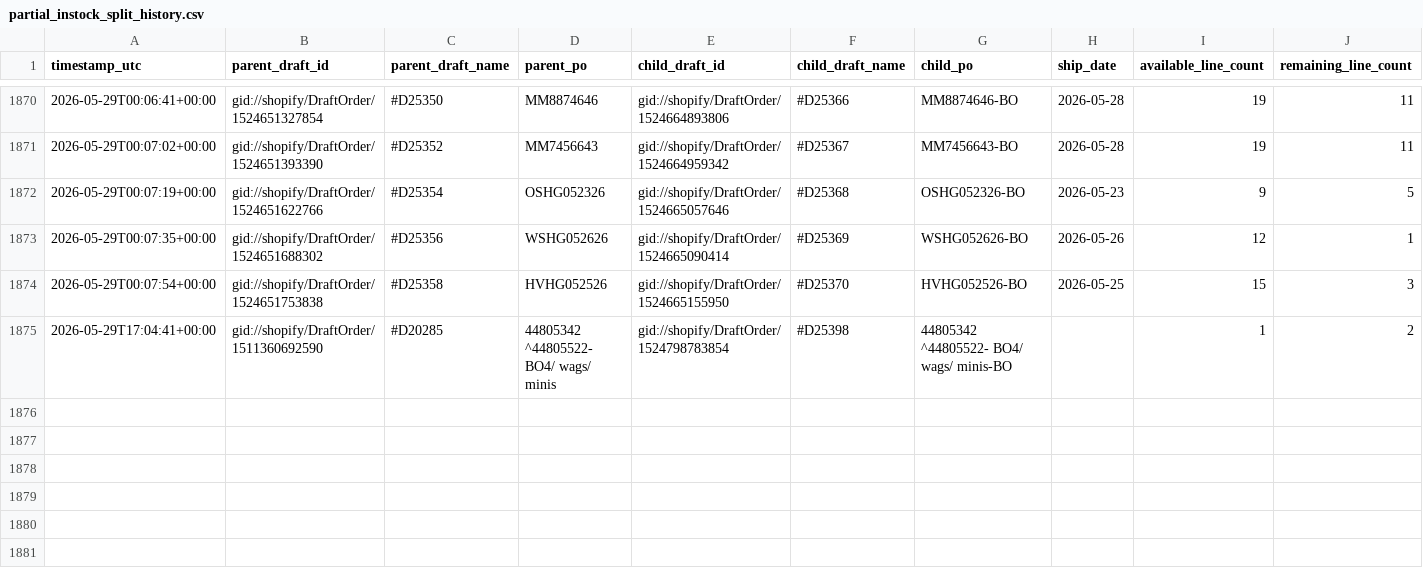
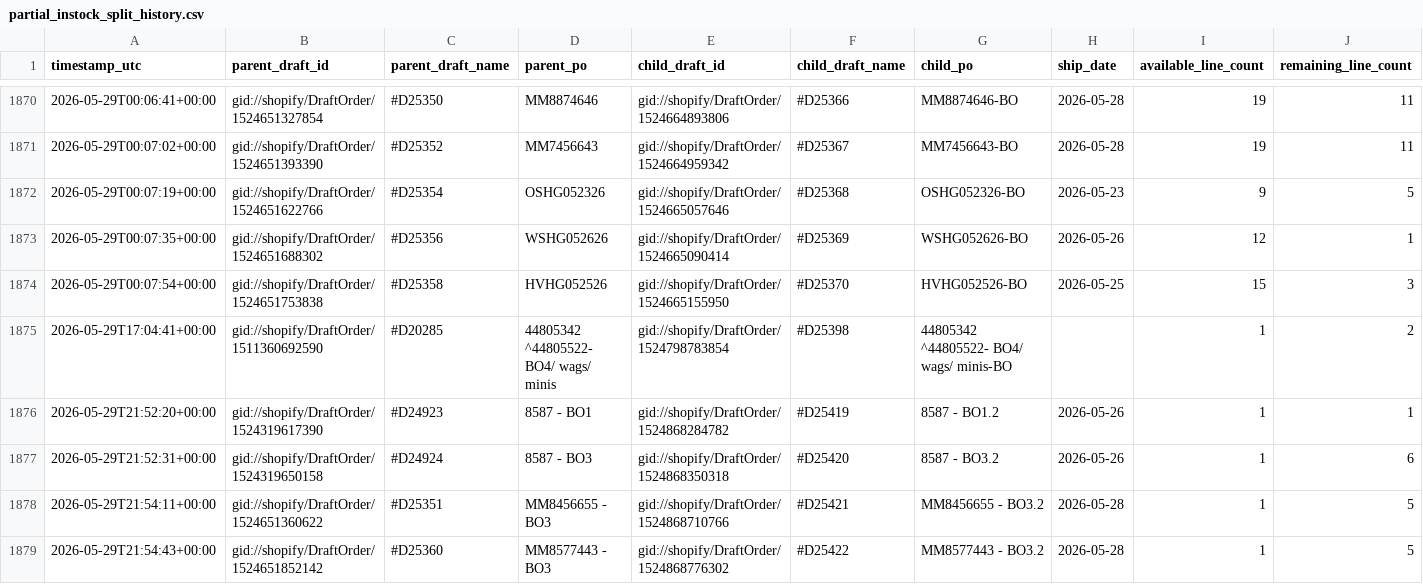
Before and after one commit to Pkirch1211/shopify-partial-instock-split, a CSV file: logs/partial_instock_split_history.csv, drawn as a sheet; only a part is shown, gaps mark what is left out; rows hold the shown columns only; the diff names each change by its address in the sheet, - before the commit and + after, or states it on an @@ line.

```diff
--- a/logs/partial_instock_split_history.csv
+++ b/logs/partial_instock_split_history.csv
+row 1876: 2026-05-29T21:52:20+00:00 | gid://shopify/DraftOrder/1524319617390 | #D24923 | 8587 - BO1 | gid://shopify/DraftOrder/1524868284782 | #D25419 | 8587 - BO1.2 | 2026-05-26 | 1 | 1
+row 1877: 2026-05-29T21:52:31+00:00 | gid://shopify/DraftOrder/1524319650158 | #D24924 | 8587 - BO3 | gid://shopify/DraftOrder/1524868350318 | #D25420 | 8587 - BO3.2 | 2026-05-26 | 1 | 6
+row 1878: 2026-05-29T21:54:11+00:00 | gid://shopify/DraftOrder/1524651360622 | #D25351 | MM8456655 - BO3 | gid://shopify/DraftOrder/1524868710766 | #D25421 | MM8456655 - BO3.2 | 2026-05-28 | 1 | 5
+row 1879: 2026-05-29T21:54:43+00:00 | gid://shopify/DraftOrder/1524651852142 | #D25360 | MM8577443 - BO3 | gid://shopify/DraftOrder/1524868776302 | #D25422 | MM8577443 - BO3.2 | 2026-05-28 | 1 | 5
```
